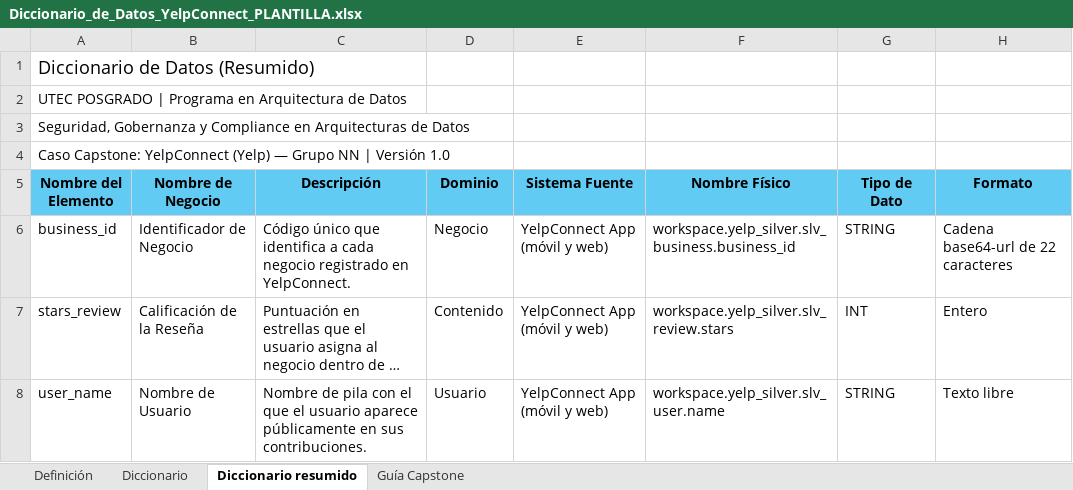
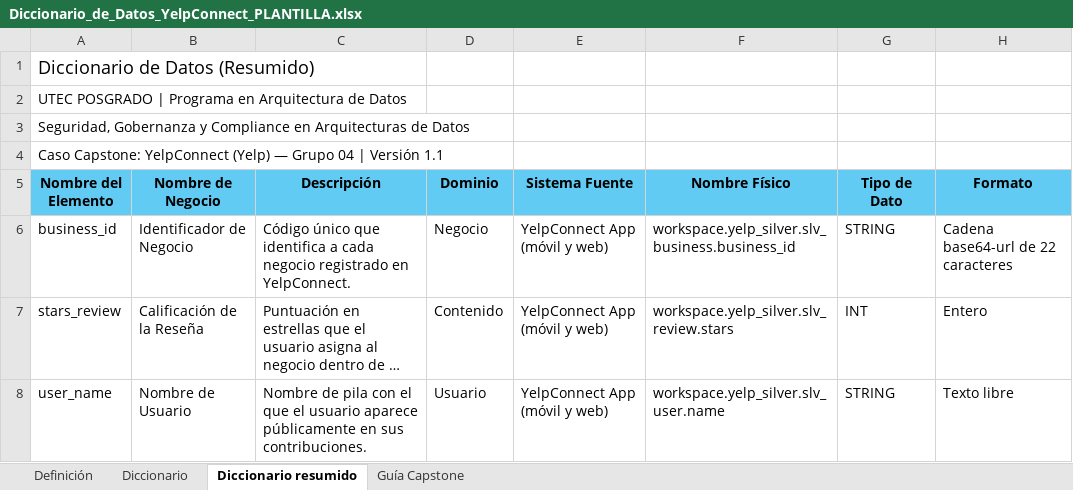
Before and after one commit to rezagadosutec/rezagados-grupo04-yelpconnect, an Excel workbook: E4_diccionario_glosario/plantillas/Diccionario_de_Datos_YelpConnect_PLANTILLA.xlsx, sheet Diccionario resumido, drawn as a sheet; only a part is shown; long unchanged cells end in …; values as stored, in another font and other column widths than the file's, no borders; the diff names each change by its address in the sheet, - before the commit and + after, or states it on an @@ line.

Commit message:
[E4] - Glosario

```diff
--- a/E4_diccionario_glosario/plantillas/Diccionario_de_Datos_YelpConnect_PLANTILLA.xlsx (sheet Diccionario resumido)
+++ b/E4_diccionario_glosario/plantillas/Diccionario_de_Datos_YelpConnect_PLANTILLA.xlsx (sheet Diccionario resumido)
-A4 (Nombre del Elemento): …— Grupo NN | Versión 1.0
+A4 (Nombre del Elemento): …— Grupo 04 | Versión 1.1
```
Also changed, not shown: sheet Diccionario, 4 other files.
